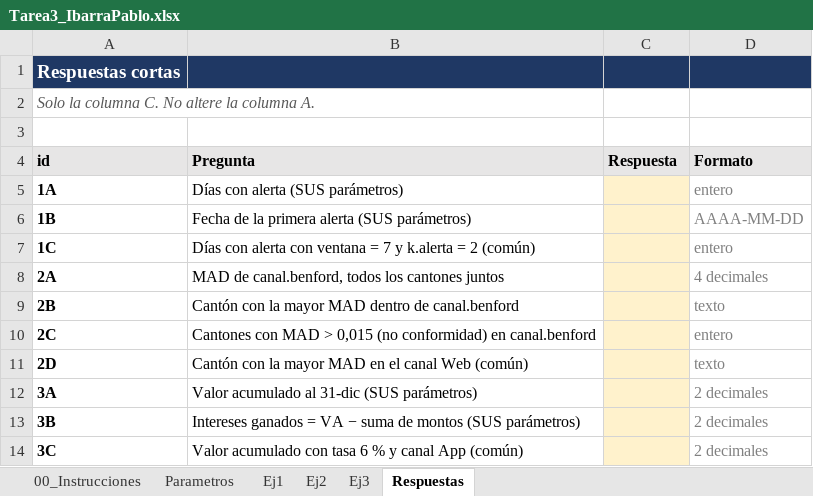
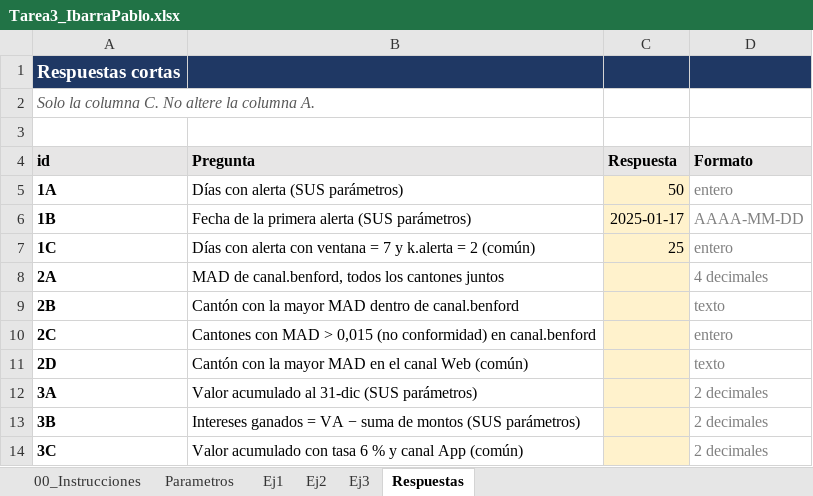
Before and after one commit to pabloimarin89/Tarea3_IbarraPablo, an Excel workbook: excel/Tarea3_IbarraPablo.xlsx, sheet Respuestas, drawn as a sheet; values as stored, in another font and other column widths than the file's, no borders; the diff names each change by its address in the sheet, - before the commit and + after, or states it on an @@ line.

```diff
--- a/excel/Tarea3_IbarraPablo.xlsx (sheet Respuestas)
+++ b/excel/Tarea3_IbarraPablo.xlsx (sheet Respuestas)
-C5 (Respuesta): (empty)
+C5 (Respuesta): 50
-C6 (Respuesta): (empty)
+C6 (Respuesta): 2025-01-17
-C7 (Respuesta): (empty)
+C7 (Respuesta): 25
```
Also changed, not shown: sheet Ej1, sheet Parametros.
